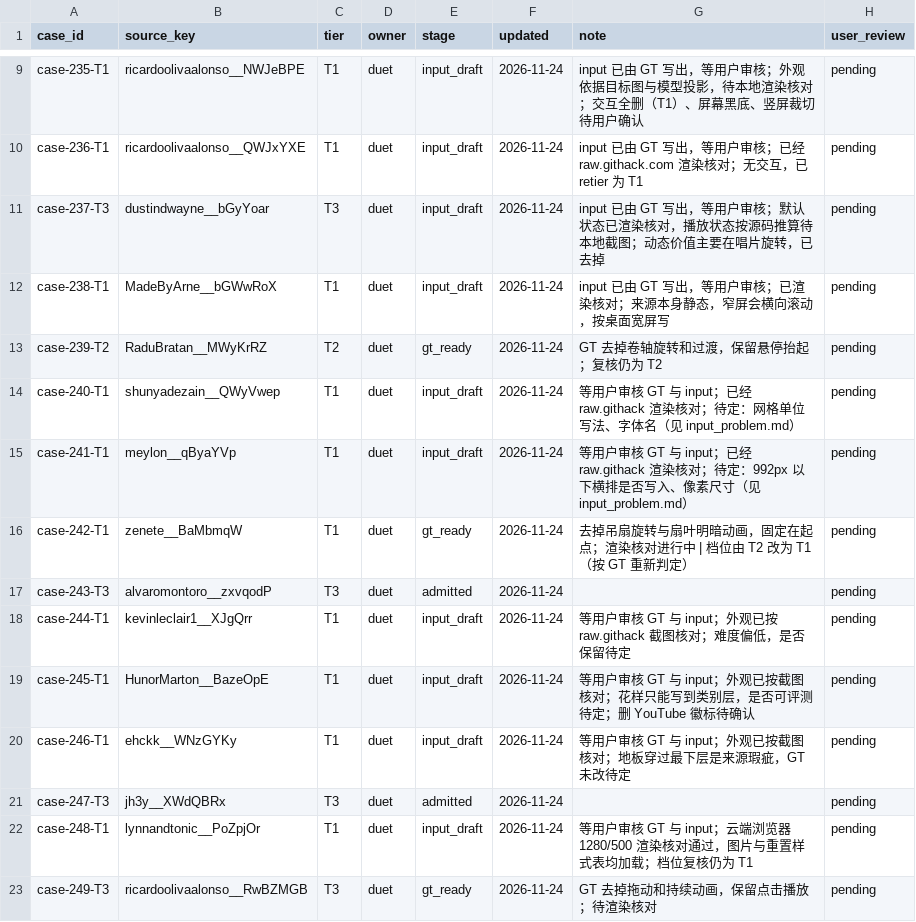
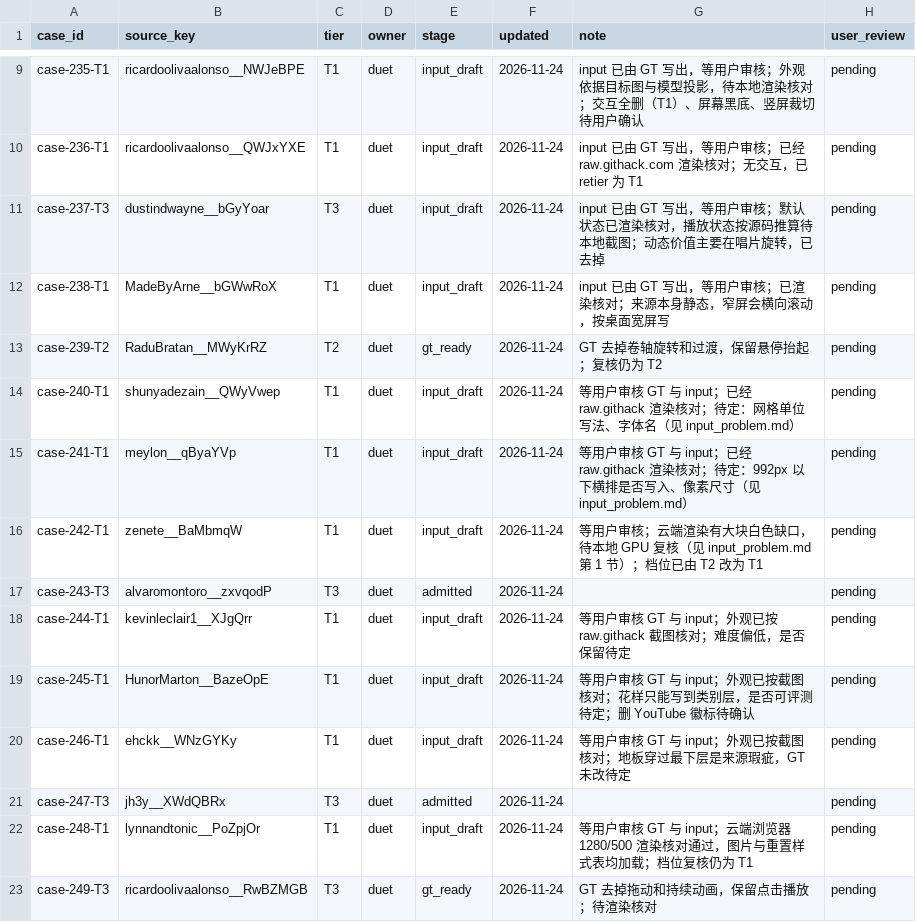
Before and after one commit to David-112233/case-collection, a CSV file: cases/registry.csv, drawn as a sheet; only a part is shown, gaps mark what is left out.

```diff
--- a/cases/registry.csv
+++ b/cases/registry.csv
@@ -15,3 +15,3 @@ case-240-T1,shunyadezain__QWyVwep,T1,duet,input_draft,2026-11-24,等用户审核
 case-241-T1,meylon__qByaYVp,T1,duet,input_draft,2026-11-24,等用户审核 GT 与 input；已经 raw.githack 渲染核对；待定：992px 以下横排是否写入、像素尺寸（见 input_problem.md）,pending
-case-242-T1,zenete__BaMbmqW,T1,duet,gt_ready,2026-11-24,去掉吊扇旋转与扇叶明暗动画，固定在起点；渲染核对进行中 | 档位由 T2 改为 T1（按 GT 重新判定）,pending
+case-242-T1,zenete__BaMbmqW,T1,duet,input_draft,2026-11-24,等用户审核；云端渲染有大块白色缺口，待本地 GPU 复核（见 input_problem.md 第 1 节）；档位已由 T2 改为 T1,pending
 case-243-T3,alvaromontoro__zxvqodP,T3,duet,admitted,2026-11-24,,pending
```
Also changed, not shown: 6 other files.
